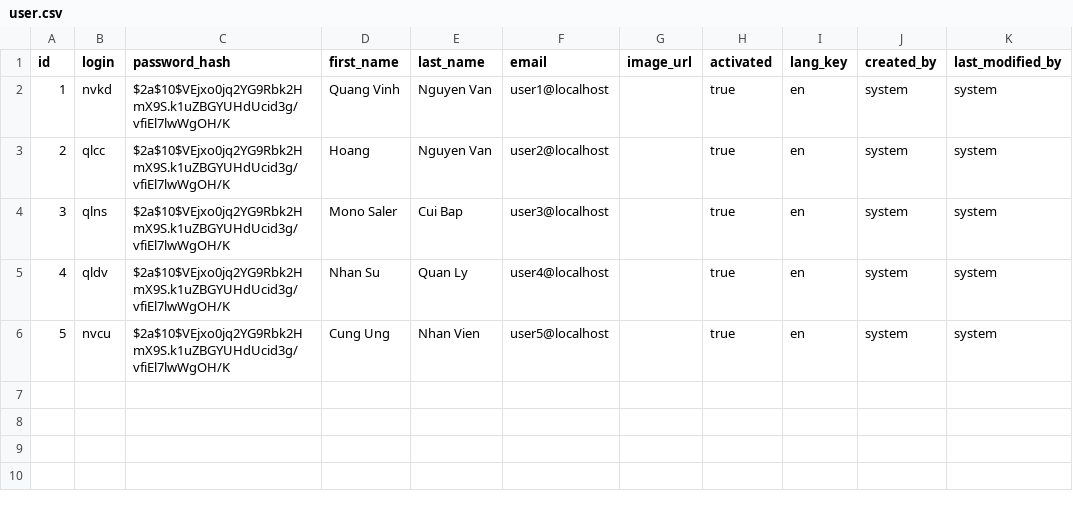
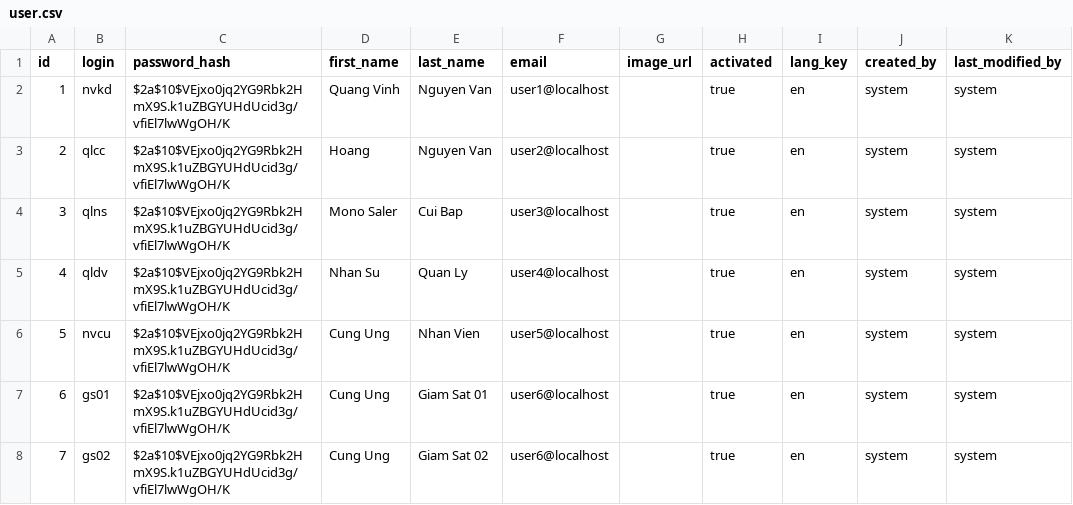
Before and after one commit to hongsonHM/hm-services, a CSV file: src/main/resources/config/liquibase/data/user.csv, drawn as a sheet.

Commit message:
revert config

```diff
--- a/src/main/resources/config/liquibase/data/user.csv
+++ b/src/main/resources/config/liquibase/data/user.csv
@@ -6 +6,3 @@ id;login;password_hash;first_name;last_name;email;image_url;activated;lang_key;c
 5;nvcu;$2a$10$VEjxo0jq2YG9Rbk2HmX9S.k1uZBGYUHdUcid3g/vfiEl7lwWgOH/K;Cung Ung;Nhan Vien;user5@localhost;;true;en;system;system
+6;gs01;$2a$10$VEjxo0jq2YG9Rbk2HmX9S.k1uZBGYUHdUcid3g/vfiEl7lwWgOH/K;Cung Ung;Giam Sat 01;user6@localhost;;true;en;system;system
+7;gs02;$2a$10$VEjxo0jq2YG9Rbk2HmX9S.k1uZBGYUHdUcid3g/vfiEl7lwWgOH/K;Cung Ung;Giam Sat 02;user6@localhost;;true;en;system;system
```
Also changed, not shown: 5 other files.
